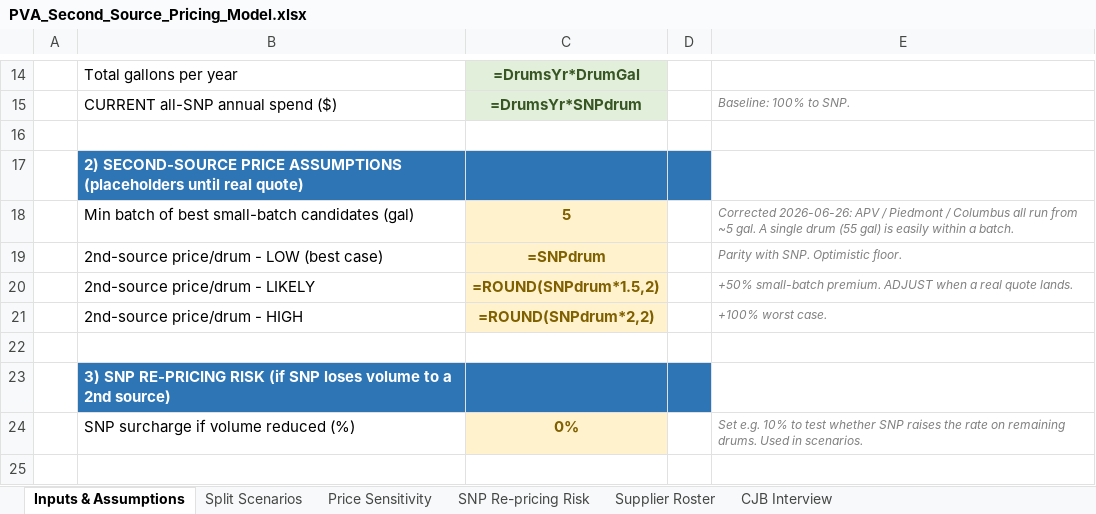
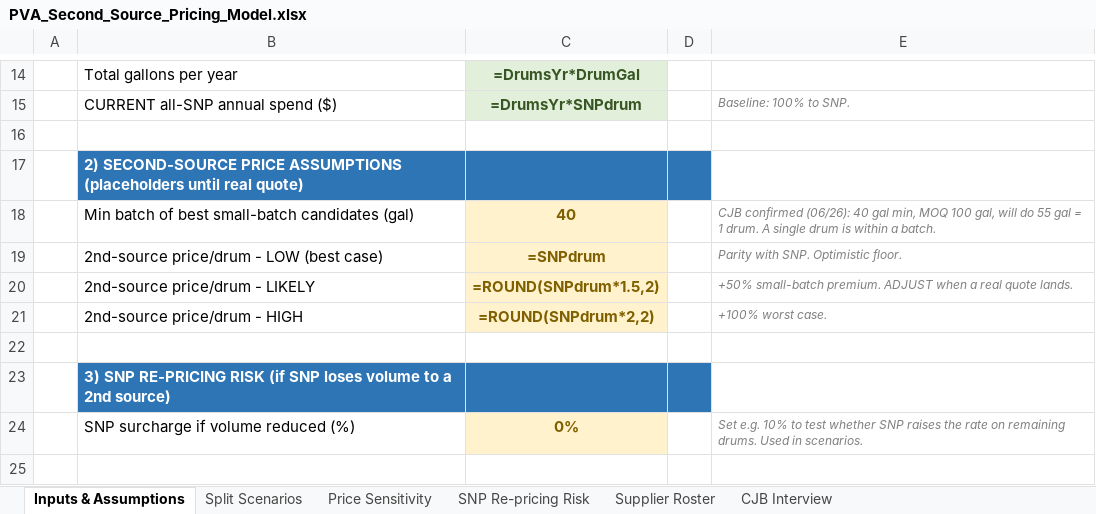
Before and after one commit to naviero1/Claude-Works, an Excel workbook: PVA second supplier initiative/PVA_Second_Source_Pricing_Model.xlsx, sheet Inputs & Assumptions, drawn as a sheet; only a part is shown, gaps mark what is left out; values as stored, in another font and other column widths than the file's, no borders; formulas without a stored value are shown as written; the diff names each change by its address in the sheet, - before the commit and + after, or states it on an @@ line.

```diff
--- a/PVA second supplier initiative/PVA_Second_Source_Pricing_Model.xlsx (sheet Inputs & Assumptions)
+++ b/PVA second supplier initiative/PVA_Second_Source_Pricing_Model.xlsx (sheet Inputs & Assumptions)
-C18: 5
+C18: 40
-E18: Corrected 2026-06-26: APV / Piedmont / Columbus all run from ~5 gal. A single drum (55 gal) is easily within a…
+E18: CJB confirmed (06/26): 40 gal min, MOQ 100 gal, will do 55 gal = 1 drum. A single drum is within a…
```
Also changed, not shown: sheet CJB Interview, sheet Supplier Roster, 1 other file.
